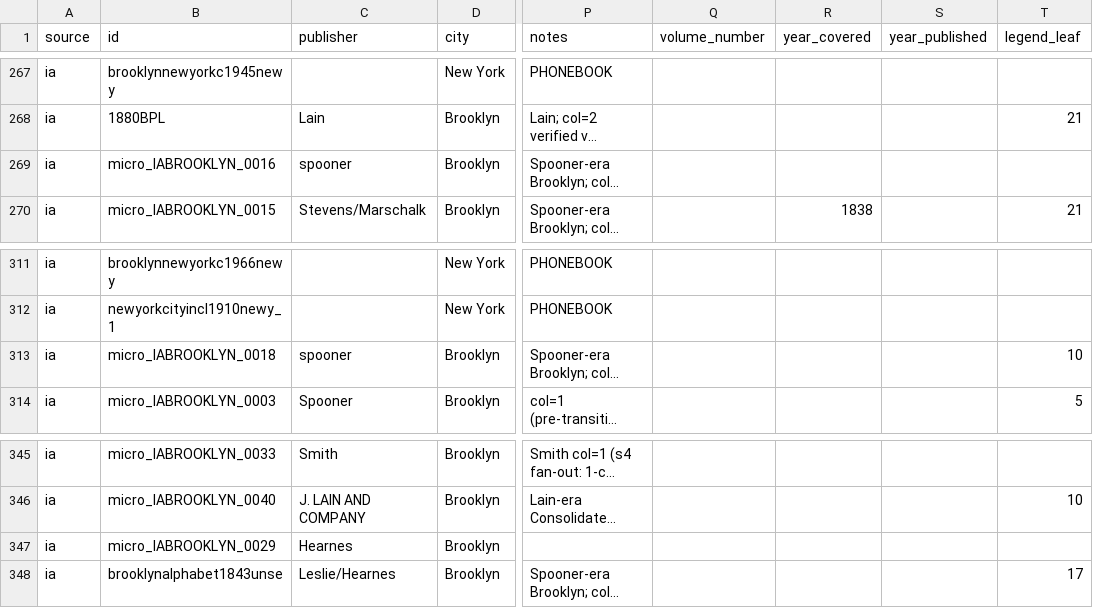
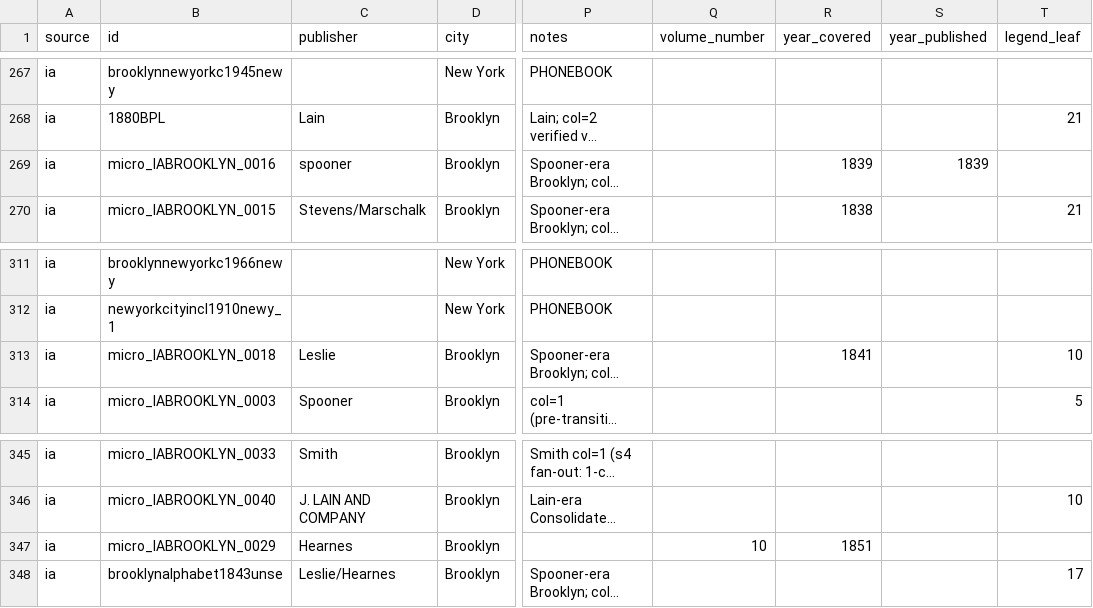
Before and after one commit to hadro/city-directory-extraction, a CSV file: data_prep/master_directories.csv, drawn as a sheet; only a part is shown, gaps mark what is left out; long unchanged cells end in …; the diff covers the shown part only; the diff names each change by its address in the sheet, - before the commit and + after, or states it on an @@ line.

```diff
--- a/data_prep/master_directories.csv
+++ b/data_prep/master_directories.csv
-R269 (year_covered): (empty)
+R269 (year_covered): 1839
-S269 (year_published): (empty)
+S269 (year_published): 1839
-C313 (publisher): spooner
+C313 (publisher): Leslie
-R313 (year_covered): (empty)
+R313 (year_covered): 1841
-Q347 (volume_number): (empty)
+Q347 (volume_number): 10
-R347 (year_covered): (empty)
+R347 (year_covered): 1851
```
Also changed, not shown: 16 edited cells elsewhere in this file, 18 other files.
